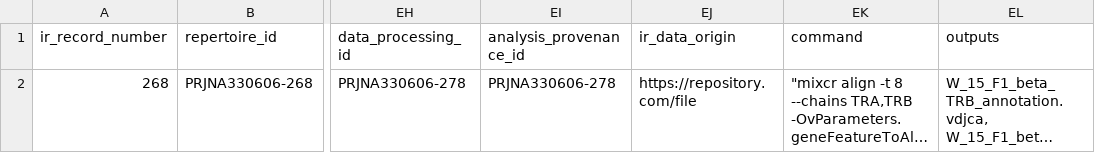
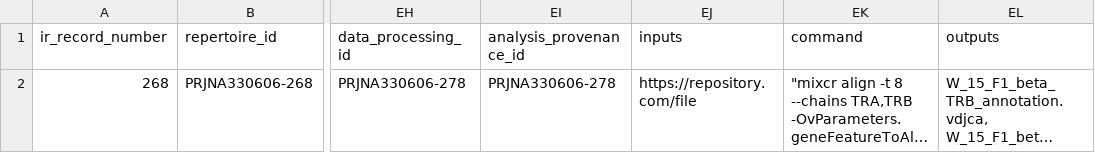
Before and after one commit to ireceptorplus-inesctec/turnkey-service-php, a CSV file: test_data/PRJNA330606_Wang_1_sample_metadata.csv, drawn as a sheet; only a part is shown, gaps mark what is left out; long unchanged cells end in …; the diff names each change by its address in the sheet, - before the commit and + after, or states it on an @@ line.

Commit message:
renamed column to inputs on metadata file

```diff
--- a/test_data/PRJNA330606_Wang_1_sample_metadata.csv
+++ b/test_data/PRJNA330606_Wang_1_sample_metadata.csv
-EJ1: ir_data_origin
+EJ1: inputs
```
